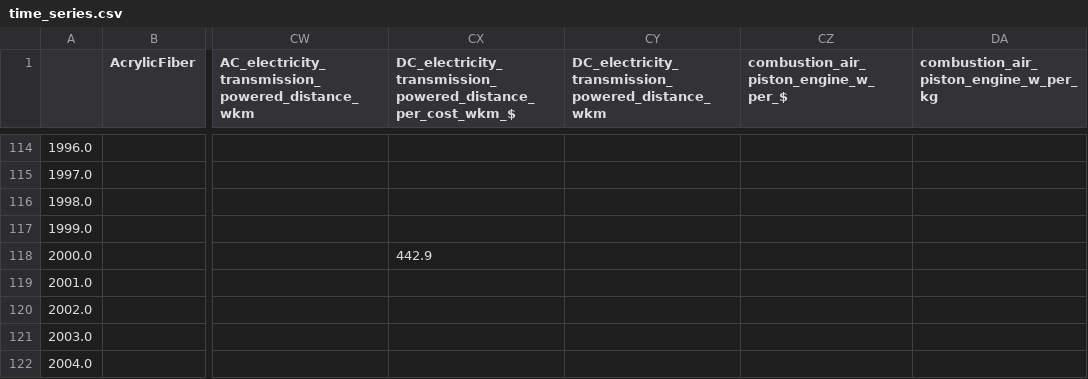
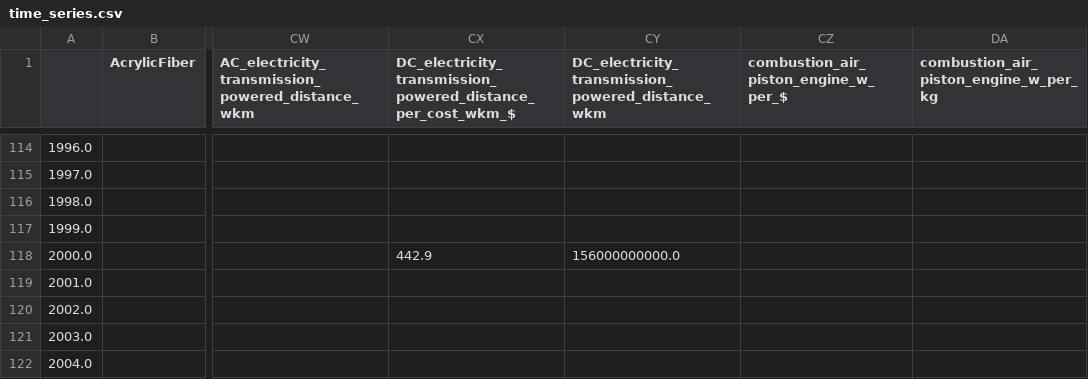
Before and after one commit to jeffalstott/technologytimeseries_forecasting, a CSV file: data/time_series.csv, drawn as a sheet; only a part is shown, gaps mark what is left out; the diff covers the shown part only; the diff names each change by its address in the sheet, - before the commit and + after, or states it on an @@ line.

```diff
--- a/data/time_series.csv
+++ b/data/time_series.csv
-CY118: (empty)
+CY118: 156000000000.0
```
Also changed, not shown: 13 edited cells elsewhere in this file, data/time_series_metadata.csv, 2 other files.
